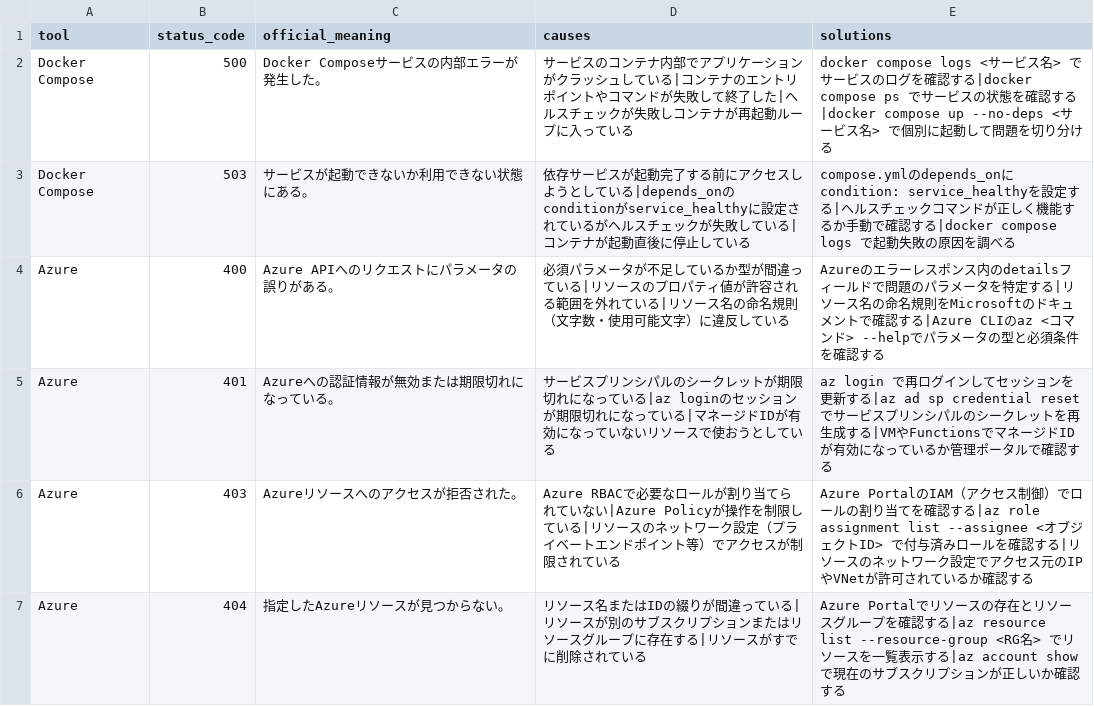
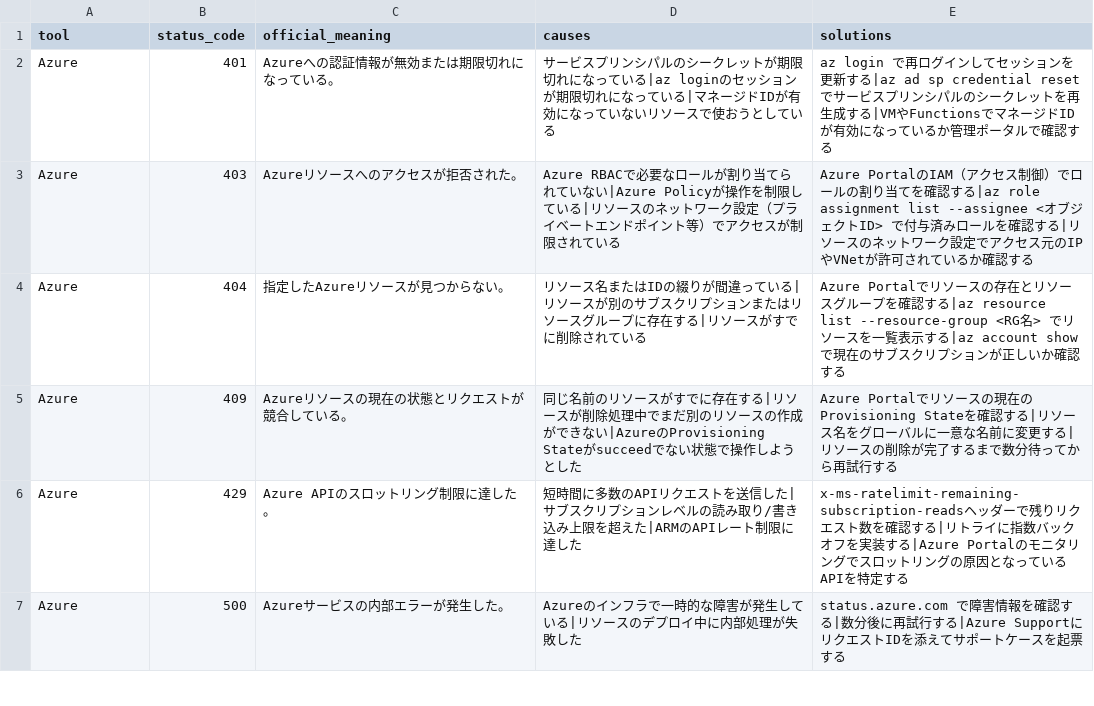
Before and after one commit to ko-508/errorlog, a CSV file: scripts/queue.csv, drawn as a sheet; only a part is shown; the shorter side is filled out with more unchanged rows.

```diff
--- a/scripts/queue.csv
+++ b/scripts/queue.csv
@@ -1,5 +1,2 @@
 tool,status_code,official_meaning,causes,solutions
-Docker Compose,500,Docker Composeサービスの内部エラーが発生した。,サービスのコンテナ内部でアプリケーションがクラッシュしている|コンテナのエントリポイントやコマンドが失敗して終了した|ヘルスチェックが失敗しコンテナが再起動ループに入っている,docker compose logs <サービス名> でサービスのログを確認する|docker compose ps でサービスの状態を確認する|docker compose up --no-deps <サービス名> で個別に起動して問題を切り分ける
-Docker Compose,503,サービスが起動できないか利用できない状態にある。,依存サービスが起動完了する前にアクセスしようとしている|depends_onのconditionがservice_healthyに設定されているがヘルスチェックが失敗している|コンテナが起動直後に停止している,compose.ymlのdepends_onにcondition: service_healthyを設定する|ヘルスチェックコマンドが正しく機能するか手動で確認する|docker compose logs で起動失敗の原因を調べる
-Azure,400,Azure APIへのリクエストにパラメータの誤りがある。,必須パラメータが不足しているか型が間違っている|リソースのプロパティ値が許容される範囲を外れている|リソース名の命名規則（文字数・使用可能文字）に違反している,Azureのエラーレスポンス内のdetailsフィールドで問題のパラメータを特定する|リソース名の命名規則をMicrosoftのドキュメントで確認する|Azure CLIのaz <コマンド> --helpでパラメータの型と必須条件を確認する
 Azure,401,Azureへの認証情報が無効または期限切れになっている。,サービスプリンシパルのシークレットが期限切れになっている|az loginのセッションが期限切れになっている|マネージドIDが有効になっていないリソースで使おうとしている,az login で再ログインしてセッションを更新する|az ad sp credential reset でサービスプリンシパルのシークレットを再生成する|VMやFunctionsでマネージドIDが有効になっているか管理ポータルで確認する
```
Also changed, not shown: 6 other files.
